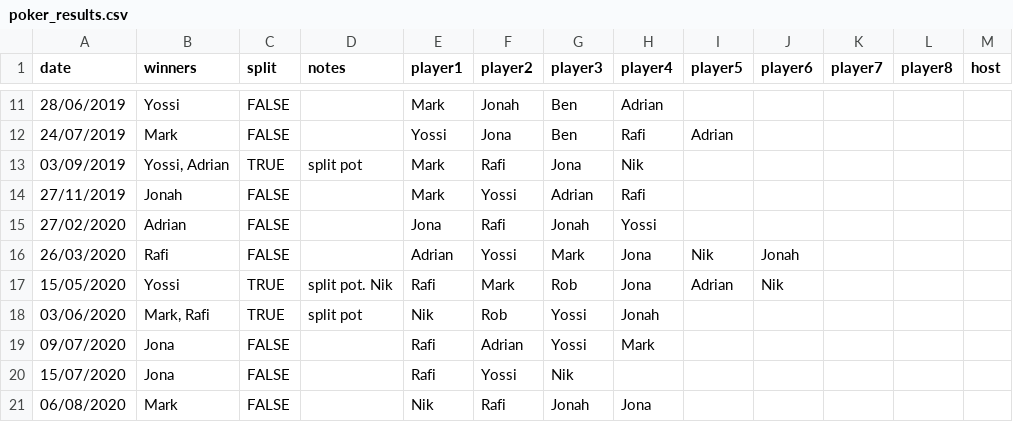
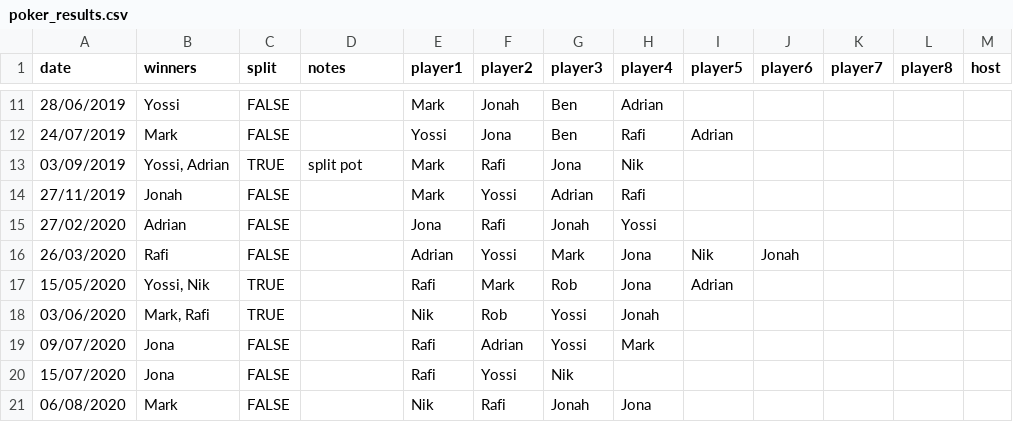
Before and after one commit to Benjapos/p_ker_buddy, a CSV file: docs/data/poker_results.csv, drawn as a sheet; only a part is shown, gaps mark what is left out; the diff covers the shown part only.

```diff
--- a/docs/data/poker_results.csv
+++ b/docs/data/poker_results.csv
@@ -16,4 +16,4 @@ date,winners,split,notes,player1,player2,player3,player4,player5,player6,player7
 26/03/2020,Rafi,FALSE,,Adrian,Yossi,Mark,Jona,Nik,Jonah,,,
-15/05/2020,Yossi,TRUE,split pot. Nik,Rafi,Mark,Rob,Jona,Adrian,Nik,,,
-03/06/2020,"Mark, Rafi",TRUE,split pot,Nik,Rob,Yossi,Jonah,,,,,
+15/05/2020,"Yossi, Nik",TRUE,,Rafi,Mark,Rob,Jona,Adrian,,,,
+03/06/2020,"Mark, Rafi",TRUE,,Nik,Rob,Yossi,Jonah,,,,,
 09/07/2020,Jona,FALSE,,Rafi,Adrian,Yossi,Mark,,,,,
```
Also changed, not shown: 27 edited cells elsewhere in this file, 2 other files.
